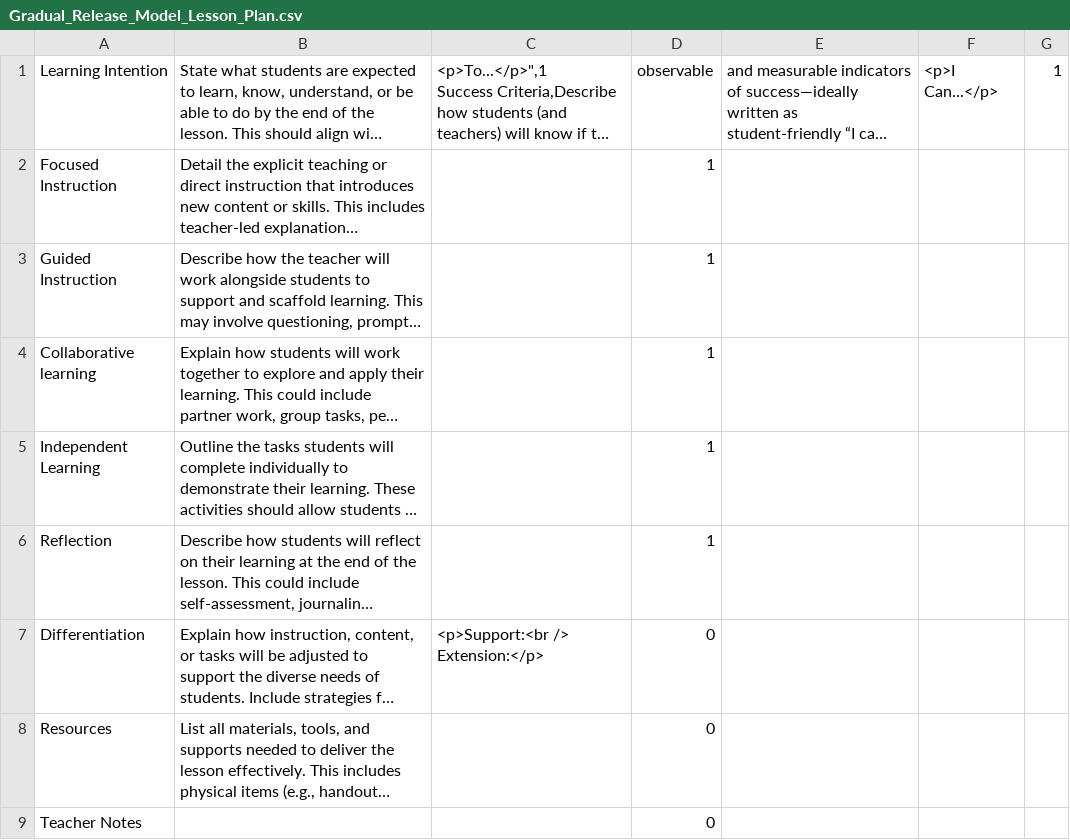
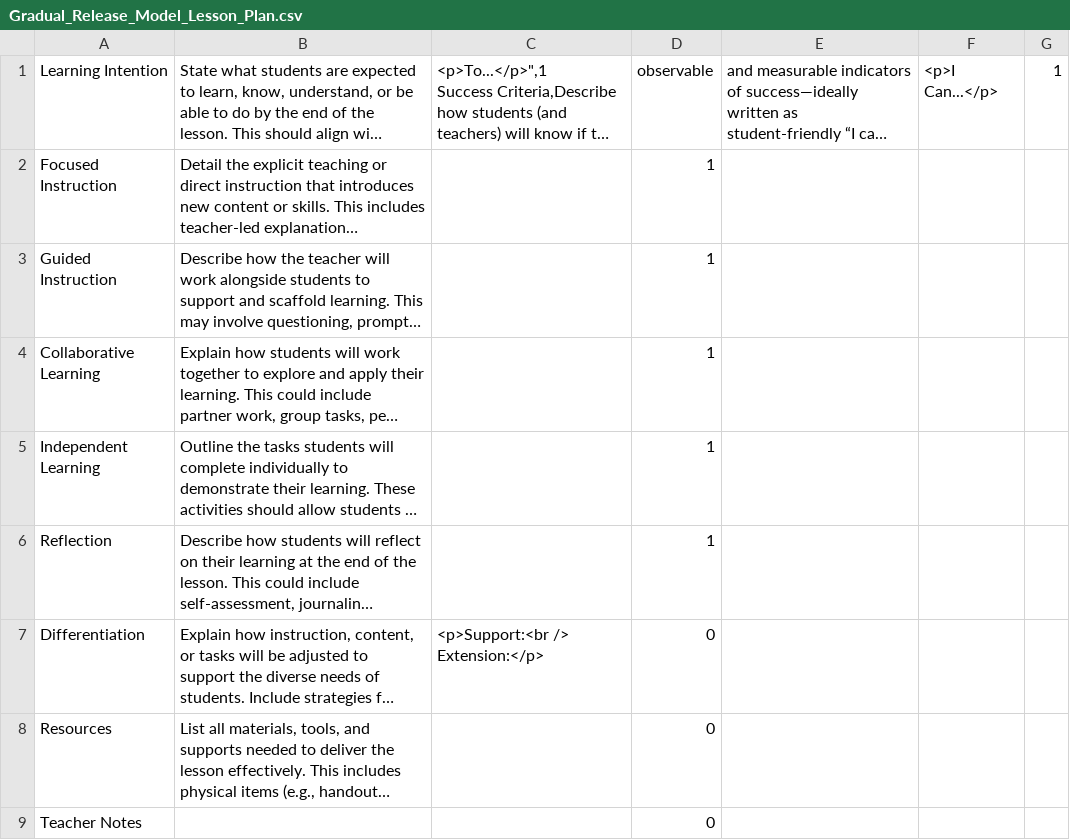
Before and after one commit to juliaattrevisan/schoolbox-api-docs, a CSV file: library/Schoolbox/Admin/LessonPlan/Template/Cli/Gradual_Release_Model_Lesson_Plan.csv, drawn as a sheet; long unchanged cells end in …; the diff names each change by its address in the sheet, - before the commit and + after, or states it on an @@ line.

Commit message:
Fix random mistakes from source spreadsheet, wth [SA-19912]

```diff
--- a/library/Schoolbox/Admin/LessonPlan/Template/Cli/Gradual_Release_Model_Lesson_Plan.csv
+++ b/library/Schoolbox/Admin/LessonPlan/Template/Cli/Gradual_Release_Model_Lesson_Plan.csv
-A4: Collaborative learning
+A4: Collaborative Learning
```
